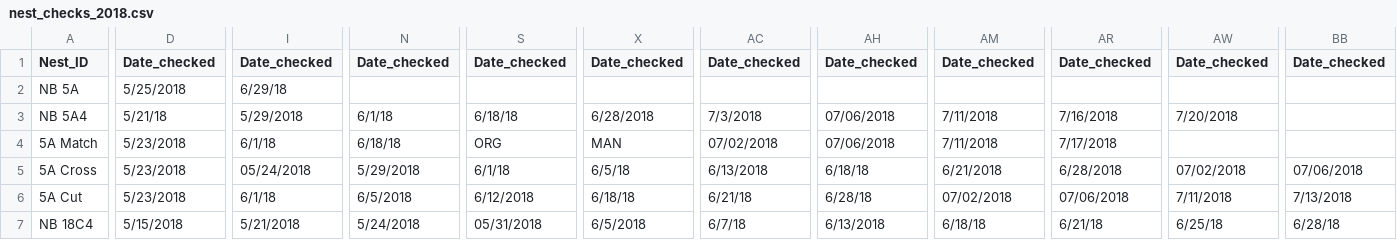
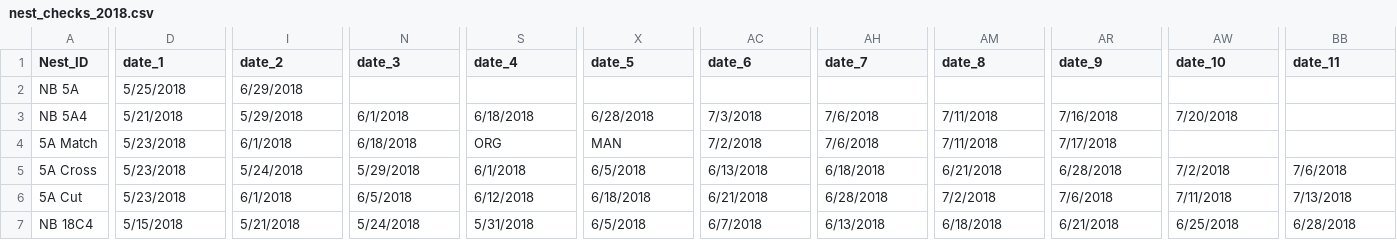
Before and after one commit to lawalter/rhwo-parental-care, a CSV file: raw_data/nest_checks_2018.csv, drawn as a sheet; only a part is shown, gaps mark what is left out; the diff covers the shown part only; the diff names each change by its address in the sheet, - before the commit and + after, or states it on an @@ line.

Commit message:
Add files via upload

```diff
--- a/raw_data/nest_checks_2018.csv
+++ b/raw_data/nest_checks_2018.csv
-D1: Date_checked
+D1: date_1
-I1: Date_checked
+I1: date_2
-N1: Date_checked
+N1: date_3
-S1: Date_checked
+S1: date_4
-X1: Date_checked
+X1: date_5
-AC1: Date_checked
+AC1: date_6
-AH1: Date_checked
+AH1: date_7
-AM1: Date_checked
+AM1: date_8
-AR1: Date_checked
+AR1: date_9
-AW1: Date_checked
+AW1: date_10
-BB1: Date_checked
+BB1: date_11
-I2 (date_2): 6/29/18
+I2 (date_2): 6/29/2018
-D3 (date_1): 5/21/18
+D3 (date_1): 5/21/2018
-N3 (date_3): 6/1/18
+N3 (date_3): 6/1/2018
-S3 (date_4): 6/18/18
+S3 (date_4): 6/18/2018
-AH3:AH4 (date_7): 07/06/2018
+AH3:AH4 (date_7): 7/6/2018
-I4 (date_2): 6/1/18
+I4 (date_2): 6/1/2018
-N4 (date_3): 6/18/18
+N4 (date_3): 6/18/2018
-AC4 (date_6): 07/02/2018
+AC4 (date_6): 7/2/2018
-I5 (date_2): 05/24/2018
+I5 (date_2): 5/24/2018
-S5 (date_4): 6/1/18
+S5 (date_4): 6/1/2018
-X5 (date_5): 6/5/18
+X5 (date_5): 6/5/2018
-AH5 (date_7): 6/18/18
+AH5 (date_7): 6/18/2018
-AW5 (date_10): 07/02/2018
+AW5 (date_10): 7/2/2018
-BB5 (date_11): 07/06/2018
+BB5 (date_11): 7/6/2018
-I6 (date_2): 6/1/18
+I6 (date_2): 6/1/2018
-X6 (date_5): 6/18/18
+X6 (date_5): 6/18/2018
-AC6 (date_6): 6/21/18
+AC6 (date_6): 6/21/2018
-AH6 (date_7): 6/28/18
+AH6 (date_7): 6/28/2018
-AM6 (date_8): 07/02/2018
+AM6 (date_8): 7/2/2018
-AR6 (date_9): 07/06/2018
+AR6 (date_9): 7/6/2018
-S7 (date_4): 05/31/2018
+S7 (date_4): 5/31/2018
-AC7 (date_6): 6/7/18
+AC7 (date_6): 6/7/2018
-AM7 (date_8): 6/18/18
+AM7 (date_8): 6/18/2018
-AR7 (date_9): 6/21/18
+AR7 (date_9): 6/21/2018
-AW7 (date_10): 6/25/18
+AW7 (date_10): 6/25/2018
-BB7 (date_11): 6/28/18
+BB7 (date_11): 6/28/2018
```
Also changed, not shown: 135 edited cells elsewhere in this file.
